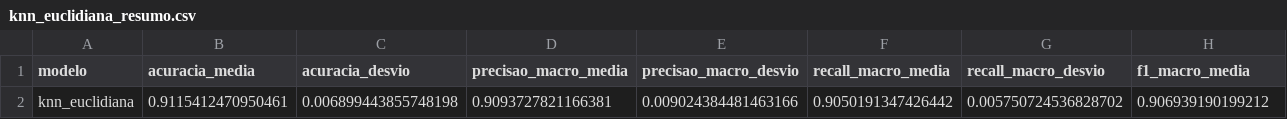
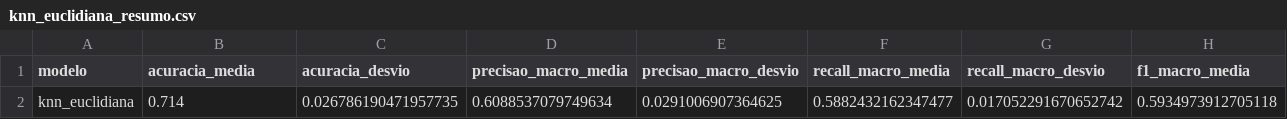
Before and after one commit to devrodofc/Projeto-IA-AV2-2026.2, a CSV file: resultados/classificacao/knn_euclidiana_resumo.csv, drawn as a sheet; only a part is shown; removed rows and columns are numbered as before the commit, all else as after; rows hold the shown columns only; the diff names each change by its address in the sheet, - before the commit and + after, or states it on an @@ line.

```diff
--- a/resultados/classificacao/knn_euclidiana_resumo.csv
+++ b/resultados/classificacao/knn_euclidiana_resumo.csv
-row 2: knn_euclidiana | 0.9115412470950461 | 0.006899443855748198 | 0.9093727821166381 | 0.009024384481463166 | 0.9050191347426442 | 0.005750724536828702 | 0.906939190199212
+row 2: knn_euclidiana | 0.714 | 0.026786190471957735 | 0.6088537079749634 | 0.0291006907364625 | 0.5882432162347477 | 0.017052291670652742 | 0.5934973912705118
```
Also changed, not shown: resultados/classificacao/bayes_univariado_folds.csv, resultados/classificacao/knn_euclidiana_folds.csv, 37 other files.
